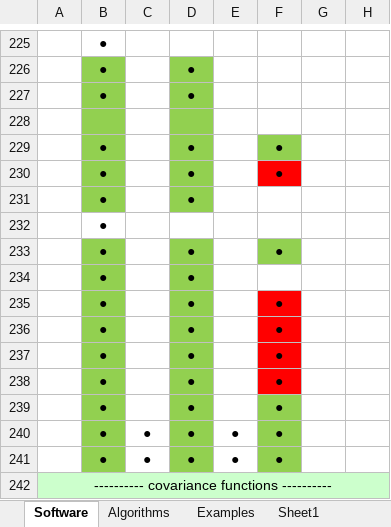
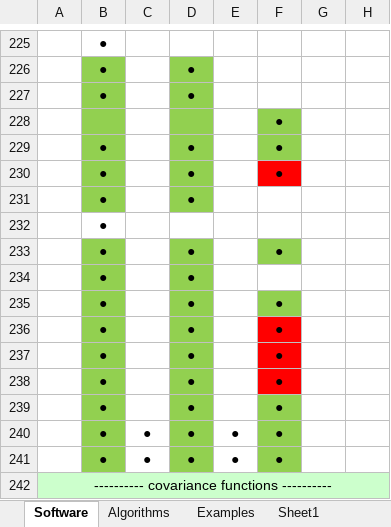
Before and after one commit to Giuiba/fundamentals-of-astrodynamics, an Excel workbook: Astro Software.xlsx, sheet Software, drawn as a sheet; only a part is shown, gaps mark what is left out; values as stored, in another font and other column widths than the file's, no borders; the diff names each change by its address in the sheet, - before the commit and + after, or states it on an @@ line.

```diff
--- a/Astro Software.xlsx (sheet Software)
+++ b/Astro Software.xlsx (sheet Software)
-F228: (empty)
+F228: ●
-F228 fill: none
+F228 fill: #92D050
-F235 fill: #FF0000
+F235 fill: #92D050
```
Also changed, not shown: sheet Python Organization.
